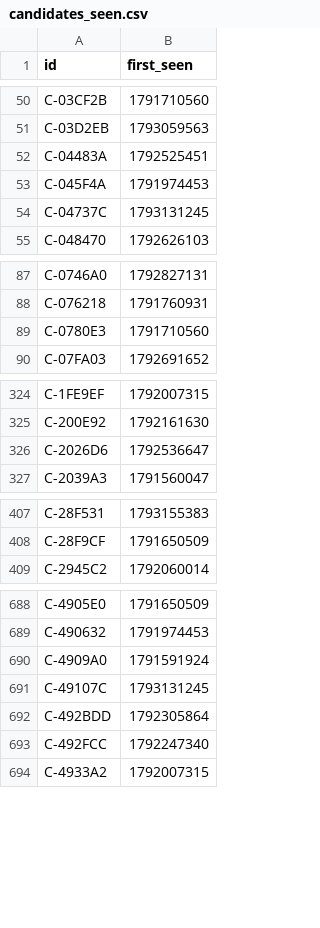
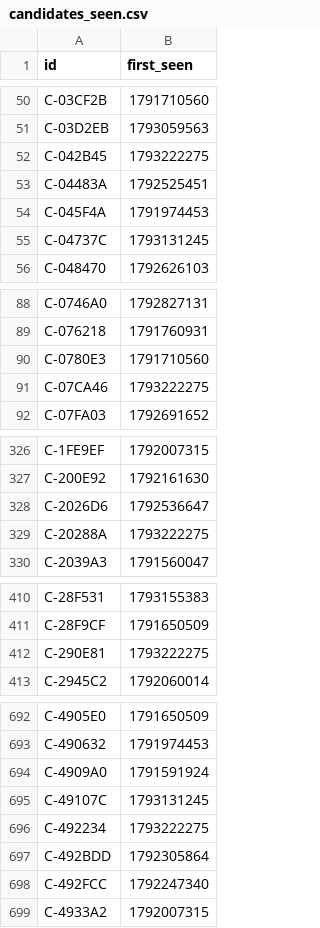
Before and after one commit to ashil13/early-hunter, a CSV file: data/candidates_seen.csv, drawn as a sheet; only a part is shown, gaps mark what is left out; the diff covers the shown part only; the diff names each change by its address in the sheet, - before the commit and + after, or states it on an @@ line.

Commit message:
update data

```diff
--- a/data/candidates_seen.csv
+++ b/data/candidates_seen.csv
+row 52: C-042B45 | 1793222275
+row 91: C-07CA46 | 1793222275
+row 329: C-20288A | 1793222275
+row 412: C-290E81 | 1793222275
+row 696: C-492234 | 1793222275
```
Also changed, not shown: 10 added rows elsewhere in this file, data/wallets.csv, 3 other files.
